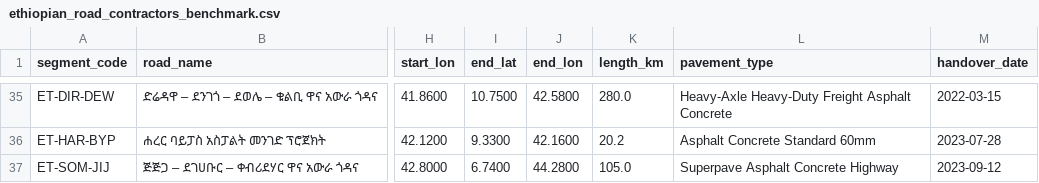
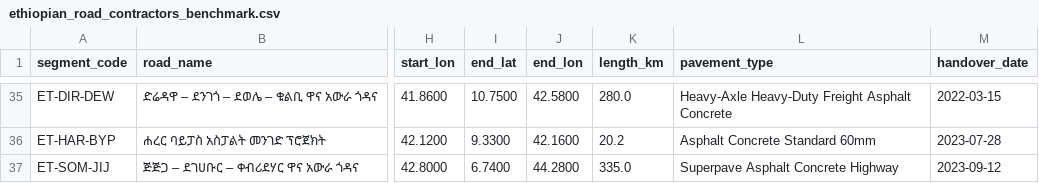
Before and after one commit to haile6/intelligent-road-monitoring-system, a CSV file: data/open_data/ethiopian_road_contractors_benchmark.csv, drawn as a sheet; only a part is shown, gaps mark what is left out; the diff names each change by its address in the sheet, - before the commit and + after, or states it on an @@ line.

Commit message:
test(gis): add spatial geometry test suite and calibrate Somali transit highway corridor length

```diff
--- a/data/open_data/ethiopian_road_contractors_benchmark.csv
+++ b/data/open_data/ethiopian_road_contractors_benchmark.csv
-K37 (length_km): 105.0
+K37 (length_km): 335.0
```
Also changed, not shown: 2 other files.
